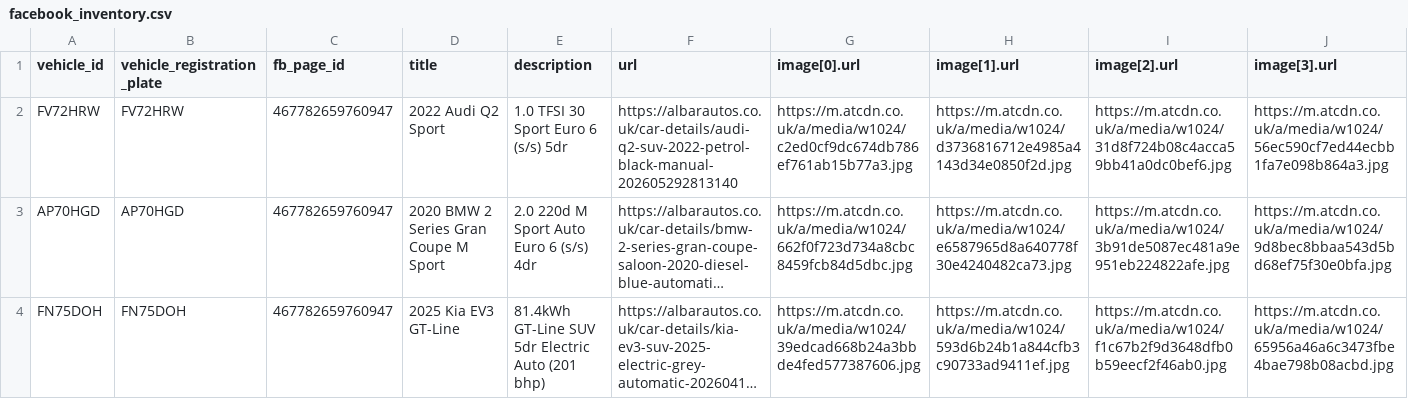
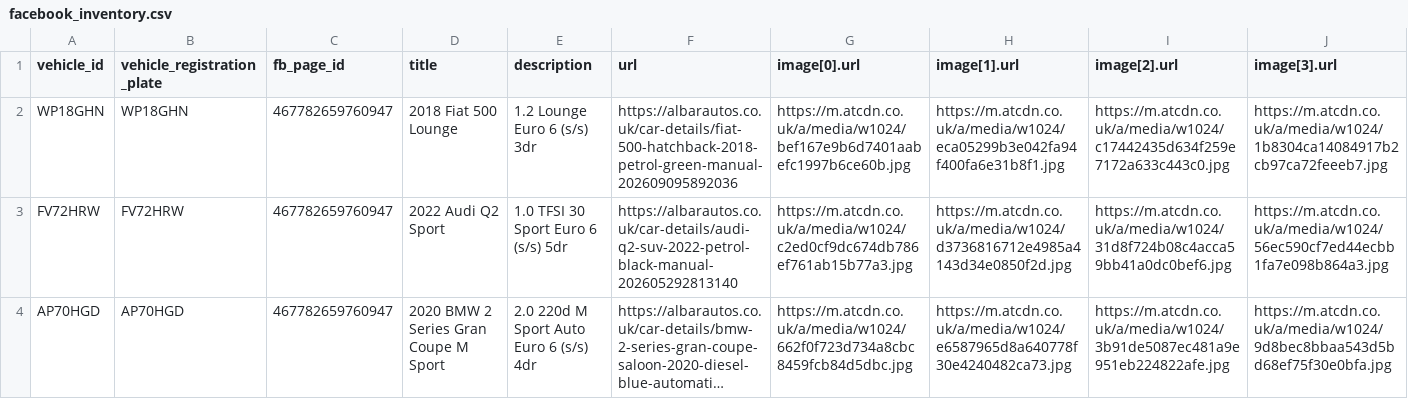
Before and after one commit to oli-a11y/albar-meta-feed, a CSV file: facebook_inventory.csv, drawn as a sheet; only a part is shown; the shorter side is filled out with more unchanged rows; long unchanged cells end in …; rows hold the shown columns only; the diff names each change by its address in the sheet, - before the commit and + after, or states it on an @@ line.

```diff
--- a/facebook_inventory.csv
+++ b/facebook_inventory.csv
+row 2: WP18GHN | WP18GHN | 467782659760947 | 2018 Fiat 500 Lounge | 1.2 Lounge Euro 6 (s/s) 3dr | https://albarautos.co.uk/car-details/fiat-500-hatchback-2018-petrol-green-manual-202609095892036 | https://m.atcdn.co.uk/a/media/w1024/bef167e9b6d7401aabefc1997b6ce60b.jpg | https://m.atcdn.co.uk/a/media/w1024/eca05299b3e042fa94f400fa6e31b8f1.jpg | https://m.atcdn.co.uk/a/media/w1024/c17442435d634f259e7172a633c443c0.jpg | https://m.atcdn.co.uk/a/media/w1024/1b8304ca14084917b2cb97ca72feeeb7.jpg
```
